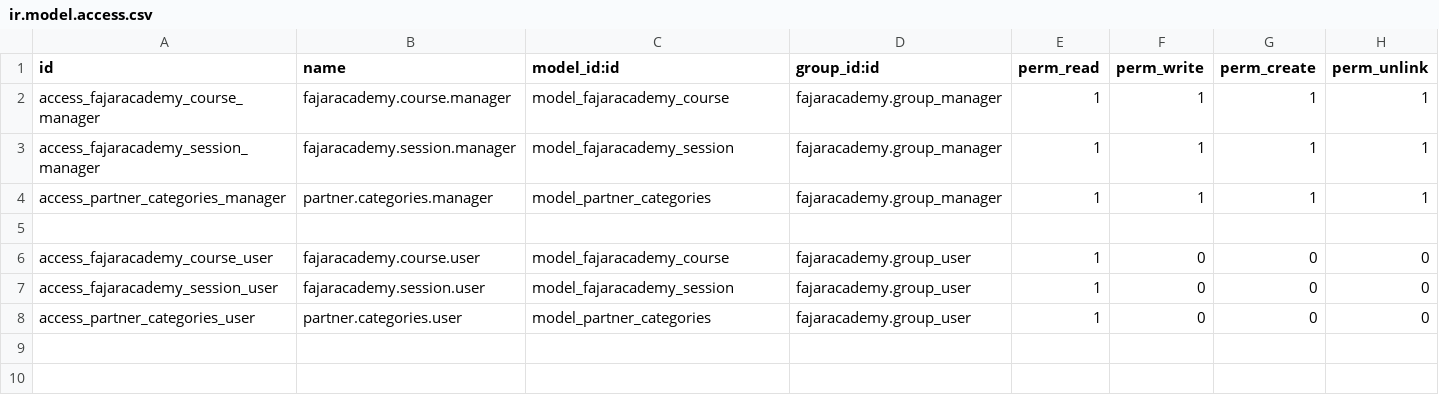
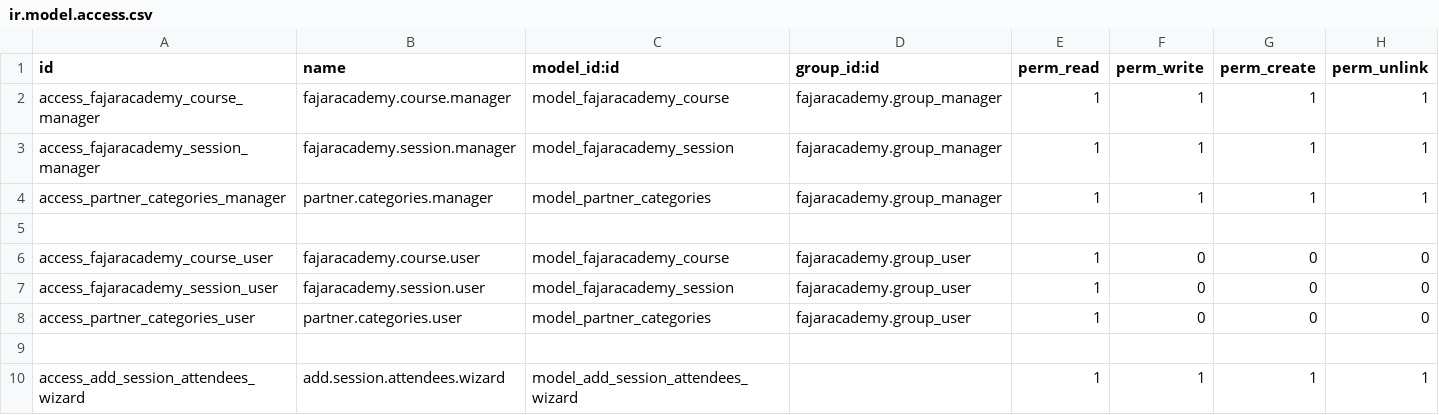
Before and after one commit to PINIX1101/technical-training-batch-48, a CSV file: fajaracademy/security/ir.model.access.csv, drawn as a sheet.

Commit message:
Add Wizard

```diff
--- a/fajaracademy/security/ir.model.access.csv
+++ b/fajaracademy/security/ir.model.access.csv
@@ -8 +8,3 @@ access_fajaracademy_session_user,fajaracademy.session.user,model_fajaracademy_se
 access_partner_categories_user,partner.categories.user,model_partner_categories,fajaracademy.group_user,1,0,0,0
+
+access_add_session_attendees_wizard,add.session.attendees.wizard,model_add_session_attendees_wizard,,1,1,1,1
```
Also changed, not shown: 6 other files.
